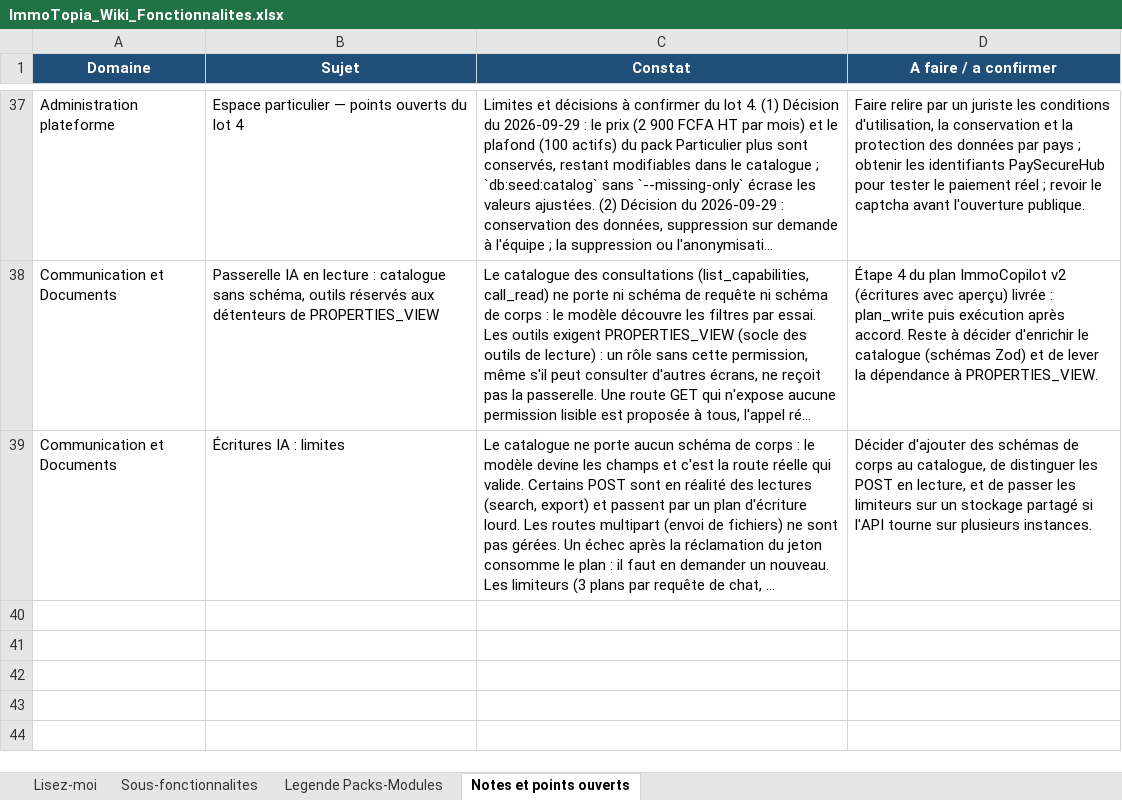
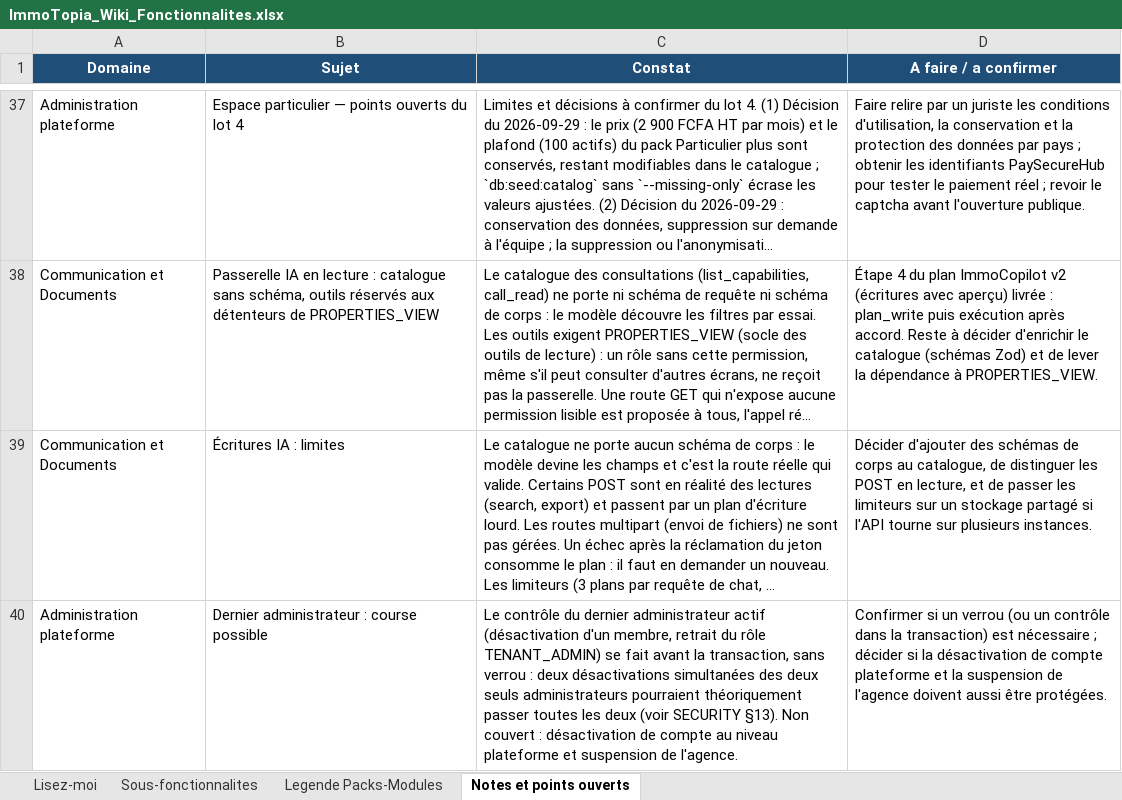
Before and after one commit to bkourouma/immotopia, an Excel workbook: docs/fonctionnalites/ImmoTopia_Wiki_Fonctionnalites.xlsx, sheet Notes et points ouverts, drawn as a sheet; only a part is shown, gaps mark what is left out; long unchanged cells end in …; values as stored, in another font and other column widths than the file's, no borders; table styles not drawn; the diff names each change by its address in the sheet, - before the commit and + after, or states it on an @@ line.

```diff
--- a/docs/fonctionnalites/ImmoTopia_Wiki_Fonctionnalites.xlsx (sheet Notes et points ouverts)
+++ b/docs/fonctionnalites/ImmoTopia_Wiki_Fonctionnalites.xlsx (sheet Notes et points ouverts)
+row 40: Administration plateforme | Dernier administrateur : course possible | Le contrôle du dernier administrateur actif (désactivation d'un membre, retrait du rôle TENANT_ADMIN) se fait avant la transaction, sans verrou : deux désactivations simultanées des deux seuls administrateurs pourraient théoriquement passer toutes les deux (voir SECURITY §13). Non couvert : désactivation de compte au niveau plateforme et suspension de l'agence. | Confirmer si un verrou (ou un contrôle dans la transaction) est nécessaire ; décider si la désactivation de compte plateforme et la suspension de l'agence doivent aussi être protégées.
```
Also changed, not shown: sheet Sous-fonctionnalites, 18 other files.
